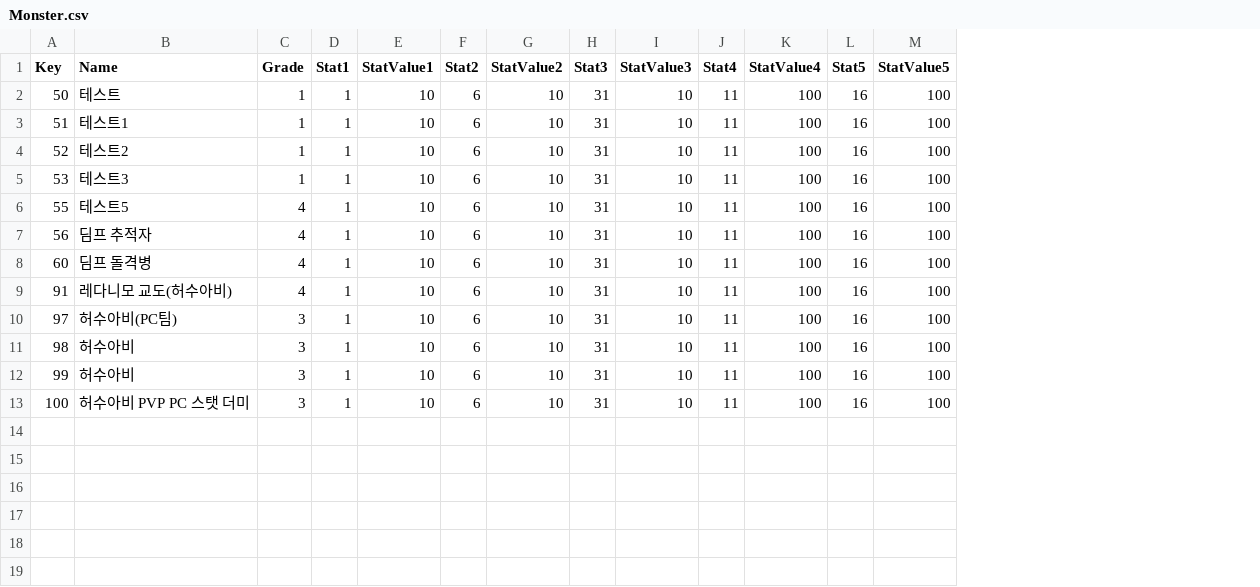
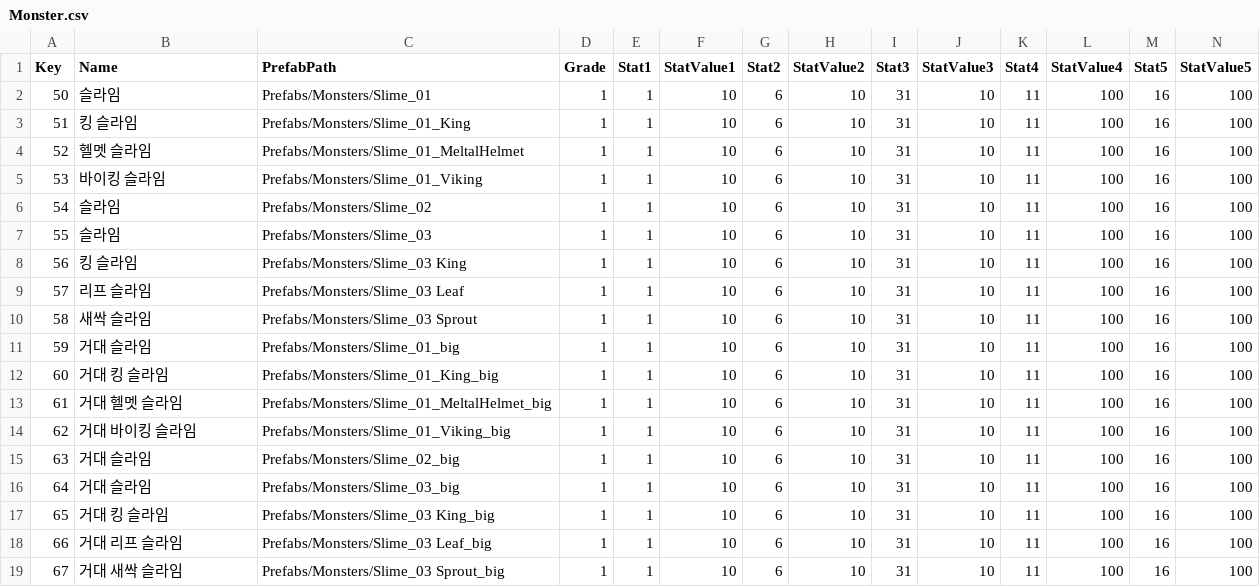
Before and after one commit to TrynBug/MMOGameServerProject, a CSV file: Development/Client/Assets/StreamingAssets/GameData/Monster.csv, drawn as a sheet; only a part is shown; addresses are those after the commit; rows hold the shown columns only; the diff names each change by its address in the sheet, - before the commit and + after, or states it on an @@ line.

```diff
--- a/Development/Client/Assets/StreamingAssets/GameData/Monster.csv
+++ b/Development/Client/Assets/StreamingAssets/GameData/Monster.csv
+column C (PrefabPath), rows 2-5: Prefabs/Monsters/Slime_01 | Prefabs/Monsters/Slime_01_King | Prefabs/Monsters/Slime_01_MeltalHelmet | Prefabs/Monsters/Slime_01_Viking; rows 7-8: Prefabs/Monsters/Slime_03 | Prefabs/Monsters/Slime_03 King; row 12: Prefabs/Monsters/Slime_01_King_big; rows 15-19: Prefabs/Monsters/Slime_02_big | Prefabs/Monsters/Slime_03_big | Prefabs/Monsters/Slime_03 King_big | Prefabs/Monsters/Slime_03 Leaf_big | Prefabs/Monsters/Slime_03 Sprout_big
-B2 (Name): 테스트
+B2 (Name): 슬라임
-B3 (Name): 테스트1
+B3 (Name): 킹 슬라임
-B4 (Name): 테스트2
+B4 (Name): 헬멧 슬라임
-B5 (Name): 테스트3
+B5 (Name): 바이킹 슬라임
+row 6: 54 | 슬라임 | Prefabs/Monsters/Slime_02 | 1 | 1 | 10 | 6 | 10 | 31 | 10 | 11 | 100 | 16 | 100
-B7 (Name): 테스트5
+B7 (Name): 슬라임
-D7:D8 (Grade): 4
+D7:D8 (Grade): 1
-B8 (Name): 딤프 추적자
+B8 (Name): 킹 슬라임
+row 9: 57 | 리프 슬라임 | Prefabs/Monsters/Slime_03 Leaf | 1 | 1 | 10 | 6 | 10 | 31 | 10 | 11 | 100 | 16 | 100
+row 10: 58 | 새싹 슬라임 | Prefabs/Monsters/Slime_03 Sprout | 1 | 1 | 10 | 6 | 10 | 31 | 10 | 11 | 100 | 16 | 100
+row 11: 59 | 거대 슬라임 | Prefabs/Monsters/Slime_01_big | 1 | 1 | 10 | 6 | 10 | 31 | 10 | 11 | 100 | 16 | 100
-B12 (Name): 딤프 돌격병
+B12 (Name): 거대 킹 슬라임
-D12 (Grade): 4
+D12 (Grade): 1
+row 13: 61 | 거대 헬멧 슬라임 | Prefabs/Monsters/Slime_01_MeltalHelmet_big | 1 | 1 | 10 | 6 | 10 | 31 | 10 | 11 | 100 | 16 | 100
+row 14: 62 | 거대 바이킹 슬라임 | Prefabs/Monsters/Slime_01_Viking_big | 1 | 1 | 10 | 6 | 10 | 31 | 10 | 11 | 100 | 16 | 100
-A15 (Key): 91
+A15 (Key): 63
-B15 (Name): 레다니모 교도(허수아비)
+B15 (Name): 거대 슬라임
-D15 (Grade): 4
+D15 (Grade): 1
-A16 (Key): 97
+A16 (Key): 64
-B16 (Name): 허수아비(PC팀)
+B16 (Name): 거대 슬라임
-D16:D19 (Grade): 3
+D16:D19 (Grade): 1
-A17 (Key): 98
+A17 (Key): 65
-B17 (Name): 허수아비
+B17 (Name): 거대 킹 슬라임
-A18 (Key): 99
+A18 (Key): 66
-B18 (Name): 허수아비
+B18 (Name): 거대 리프 슬라임
-A19 (Key): 100
+A19 (Key): 67
-B19 (Name): 허수아비 PVP PC 스탯 더미
+B19 (Name): 거대 새싹 슬라임
```
Also changed, not shown: 3 other files.
